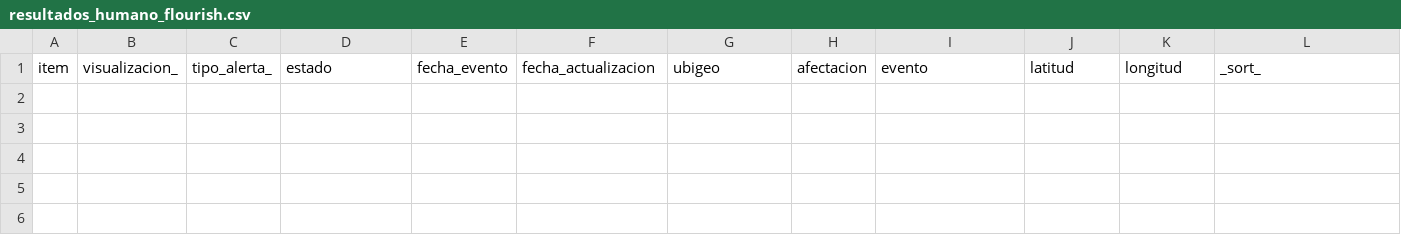
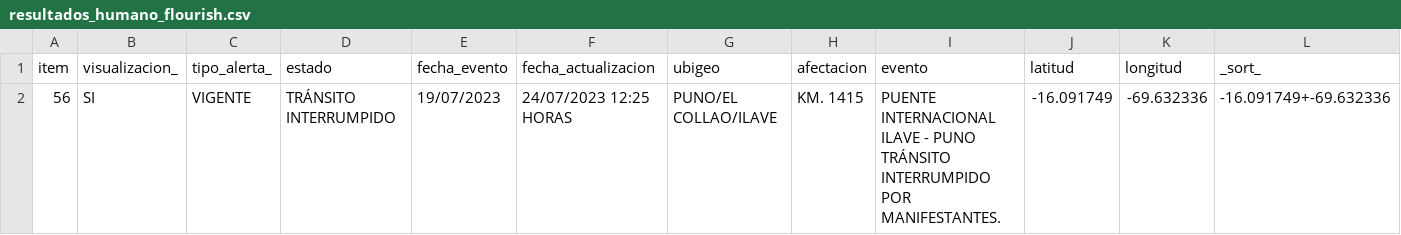
Before and after one commit to annaabsi/scraper-sutran, a CSV file: resultados_flourish/resultados_humano_flourish.csv, drawn as a sheet; only a part is shown; rows hold the shown columns only; the diff names each change by its address in the sheet, - before the commit and + after, or states it on an @@ line.

```diff
--- a/resultados_flourish/resultados_humano_flourish.csv
+++ b/resultados_flourish/resultados_humano_flourish.csv
+row 2: 56 | SI | VIGENTE | TRÁNSITO INTERRUMPIDO | 19/07/2023 | 24/07/2023 12:25 HORAS | PUNO/EL COLLAO/ILAVE | KM. 1415 | PUENTE INTERNACIONAL ILAVE - PUNO TRÁNSITO INTERRUMPIDO POR MANIFESTANTES. | -16.091749 | -69.632336 | -16.091749+-69.632336
```
Also changed, not shown: resultados_flourish/resultados_climatologico_flourish.csv, 2 other files.
